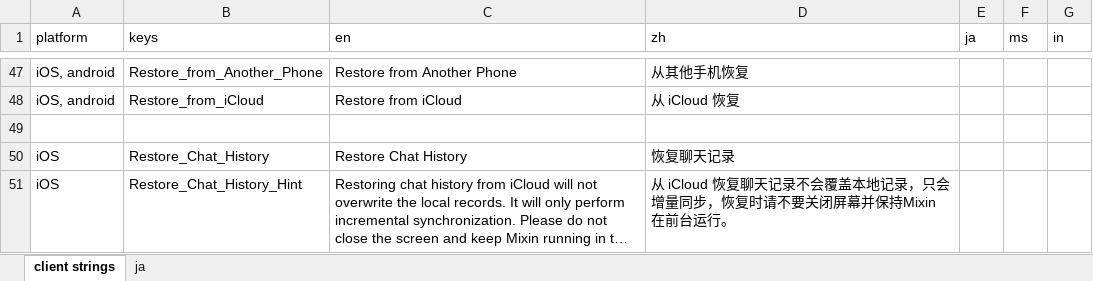
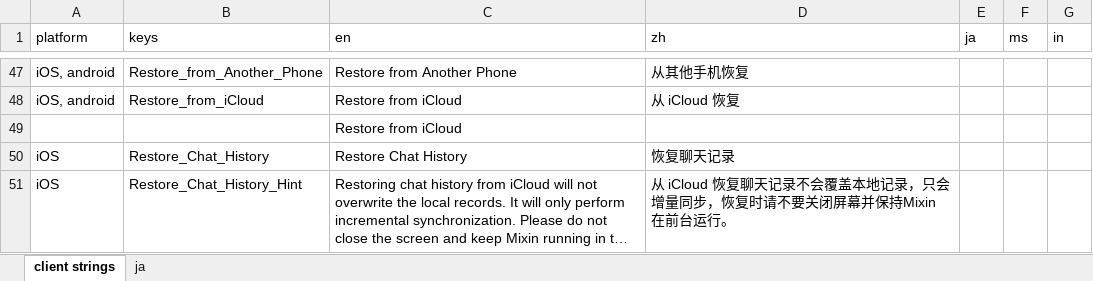
Before and after one commit to Tougee/sync-google-sheet, an Excel workbook: client.xlsx, sheet client strings, drawn as a sheet; only a part is shown, gaps mark what is left out; long unchanged cells end in …; values as stored, in another font and other column widths than the file's, no borders; charts and pictures and conditional formats not drawn; the diff names each change by its address in the sheet, - before the commit and + after, or states it on an @@ line.

Commit message:
update client.xlsx

```diff
--- a/client.xlsx (sheet client strings)
+++ b/client.xlsx (sheet client strings)
-C49 (en): (empty)
+C49 (en): Restore from iCloud
```
